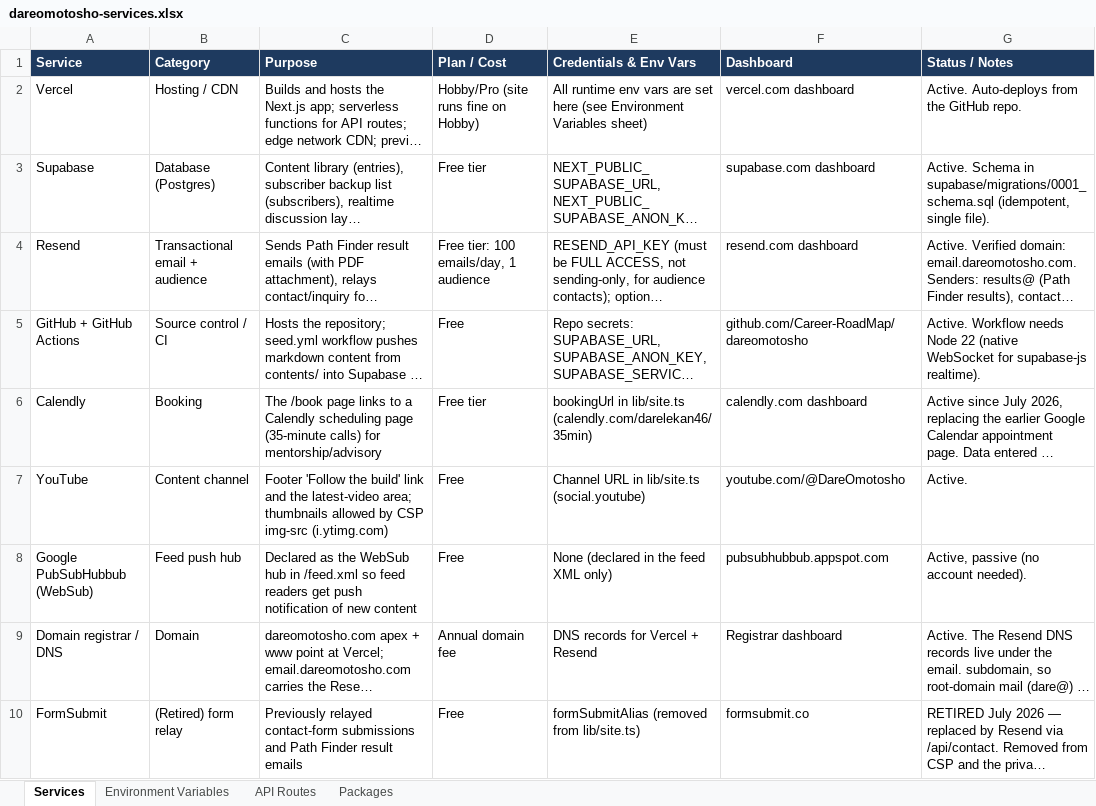
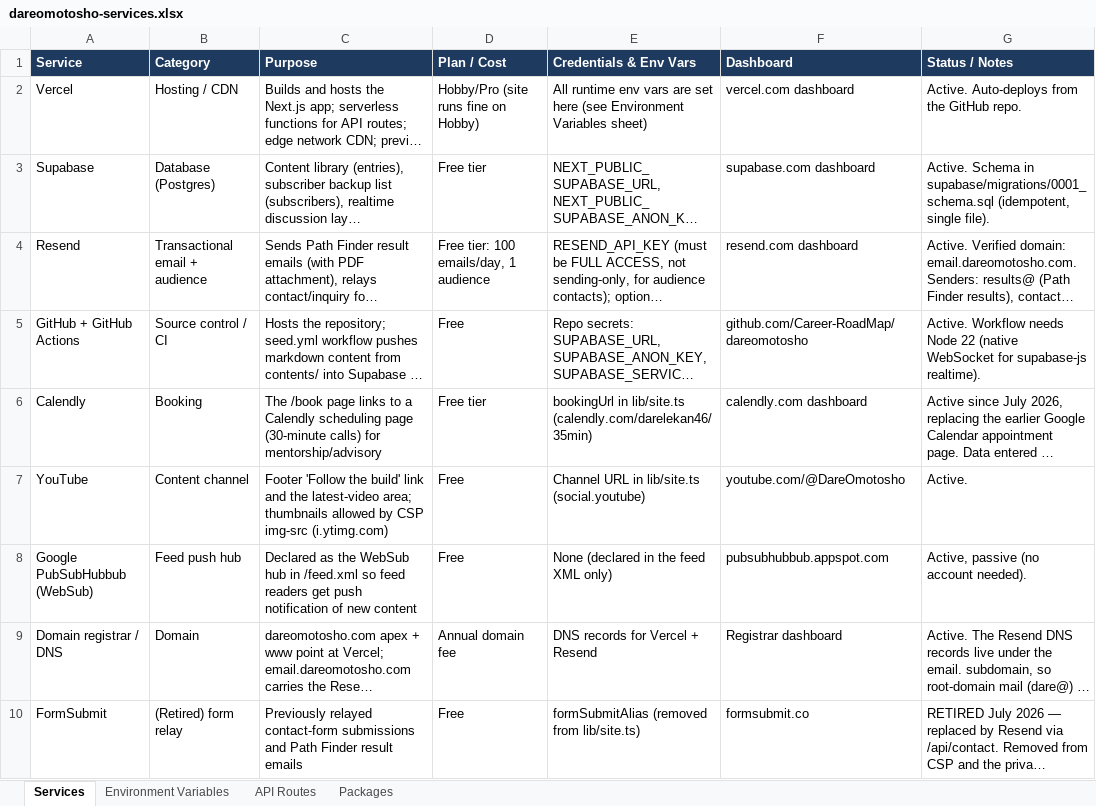
Before and after one commit to Career-RoadMap/dareomotosho, an Excel workbook: docs/dareomotosho-services.xlsx, sheet Services, drawn as a sheet; long unchanged cells end in …; values as stored, in another font and other column widths than the file's, no borders; the diff names each change by its address in the sheet, - before the commit and + after, or states it on an @@ line.

```diff
--- a/docs/dareomotosho-services.xlsx (sheet Services)
+++ b/docs/dareomotosho-services.xlsx (sheet Services)
-C6 (Purpose): …scheduling page (35-minute calls) for…
+C6 (Purpose): …scheduling page (30-minute calls) for…
```
Also changed, not shown: 3 other files.
